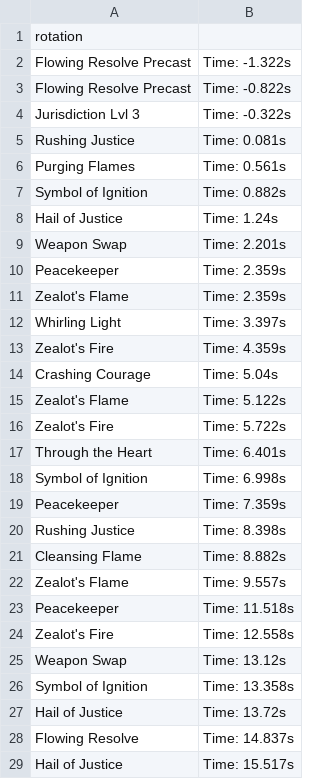
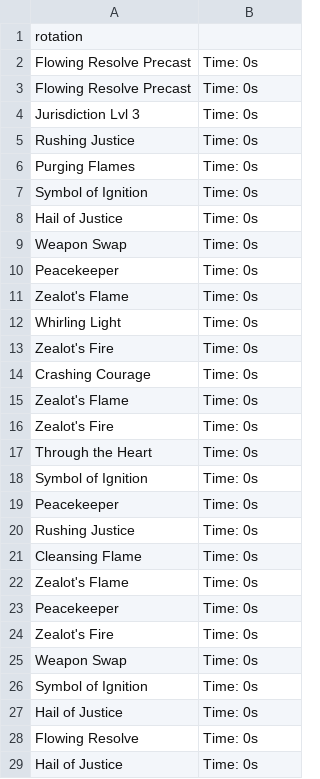
Before and after one commit to Mk-Chan/gw2combat, a CSV file: resources/rotation-cwb-pt-pp.csv, drawn as a sheet; only a part is shown; the diff covers the shown part only.

```diff
--- a/resources/rotation-cwb-pt-pp.csv
+++ b/resources/rotation-cwb-pt-pp.csv
@@ -1,29 +1,29 @@
 rotation
-Flowing Resolve Precast, Time: -1.322s
-Flowing Resolve Precast, Time: -0.822s
-Jurisdiction Lvl 3, Time: -0.322s
-Rushing Justice, Time: 0.081s
-Purging Flames, Time: 0.561s
-Symbol of Ignition, Time: 0.882s
-Hail of Justice, Time: 1.24s
-Weapon Swap, Time: 2.201s
-Peacekeeper, Time: 2.359s
-Zealot's Flame, Time: 2.359s
-Whirling Light, Time: 3.397s
-Zealot's Fire, Time: 4.359s
-Crashing Courage, Time: 5.04s
-Zealot's Flame, Time: 5.122s
-Zealot's Fire, Time: 5.722s
-Through the Heart, Time: 6.401s
-Symbol of Ignition, Time: 6.998s
-Peacekeeper, Time: 7.359s
-Rushing Justice, Time: 8.398s
-Cleansing Flame, Time: 8.882s
-Zealot's Flame, Time: 9.557s
-Peacekeeper, Time: 11.518s
-Zealot's Fire, Time: 12.558s
-Weapon Swap, Time: 13.12s
-Symbol of Ignition, Time: 13.358s
-Hail of Justice, Time: 13.72s
-Flowing Resolve, Time: 14.837s
-Hail of Justice, Time: 15.517s
+Flowing Resolve Precast, Time: 0s
+Flowing Resolve Precast, Time: 0s
+Jurisdiction Lvl 3, Time: 0s
+Rushing Justice, Time: 0s
+Purging Flames, Time: 0s
+Symbol of Ignition, Time: 0s
+Hail of Justice, Time: 0s
+Weapon Swap, Time: 0s
+Peacekeeper, Time: 0s
+Zealot's Flame, Time: 0s
+Whirling Light, Time: 0s
+Zealot's Fire, Time: 0s
+Crashing Courage, Time: 0s
+Zealot's Flame, Time: 0s
+Zealot's Fire, Time: 0s
+Through the Heart, Time: 0s
+Symbol of Ignition, Time: 0s
+Peacekeeper, Time: 0s
+Rushing Justice, Time: 0s
+Cleansing Flame, Time: 0s
+Zealot's Flame, Time: 0s
+Peacekeeper, Time: 0s
+Zealot's Fire, Time: 0s
+Weapon Swap, Time: 0s
+Symbol of Ignition, Time: 0s
+Hail of Justice, Time: 0s
+Flowing Resolve, Time: 0s
+Hail of Justice, Time: 0s
```
Also changed, not shown: 99 edited cells elsewhere in this file, 2 other files.
